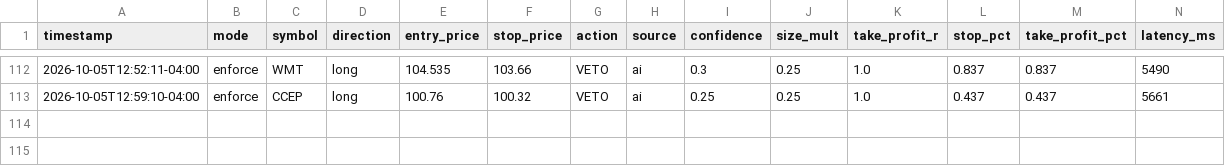
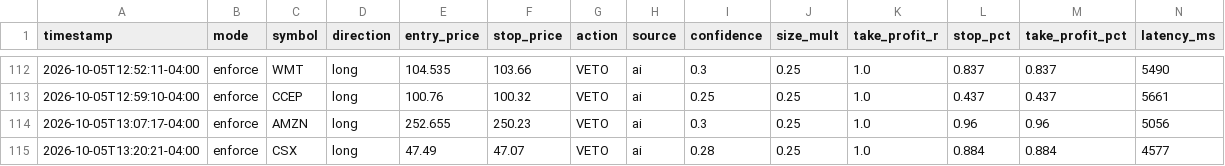
Before and after one commit to patrickobirmingham-eng/POB-CL-DT, a CSV file: ai_decisions.csv, drawn as a sheet; only a part is shown, gaps mark what is left out; rows hold the shown columns only; the diff names each change by its address in the sheet, - before the commit and + after, or states it on an @@ line.

```diff
--- a/ai_decisions.csv
+++ b/ai_decisions.csv
+row 114: 2026-10-05T13:07:17-04:00 | enforce | AMZN | long | 252.655 | 250.23 | VETO | ai | 0.3 | 0.25 | 1.0 | 0.96 | 0.96 | 5056
+row 115: 2026-10-05T13:20:21-04:00 | enforce | CSX | long | 47.49 | 47.07 | VETO | ai | 0.28 | 0.25 | 1.0 | 0.884 | 0.884 | 4577
```
Also changed, not shown: 1 other file.
